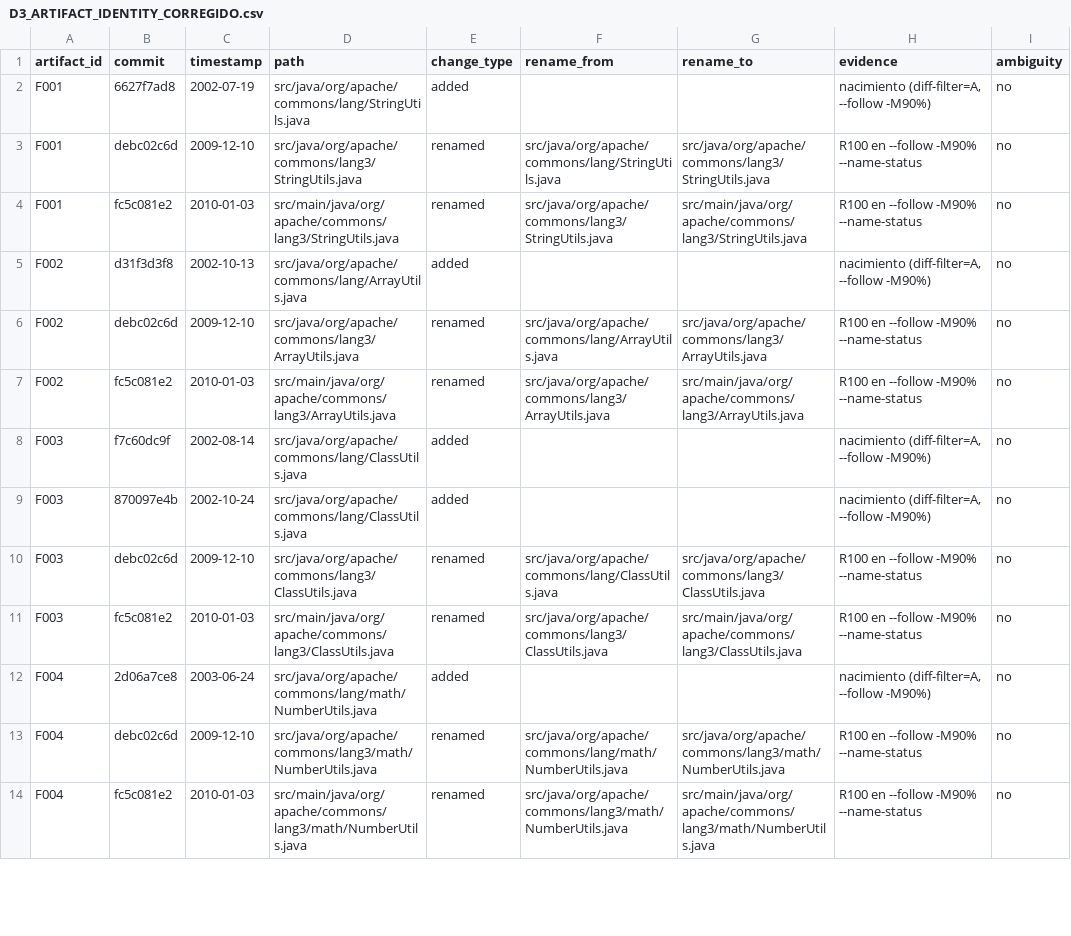
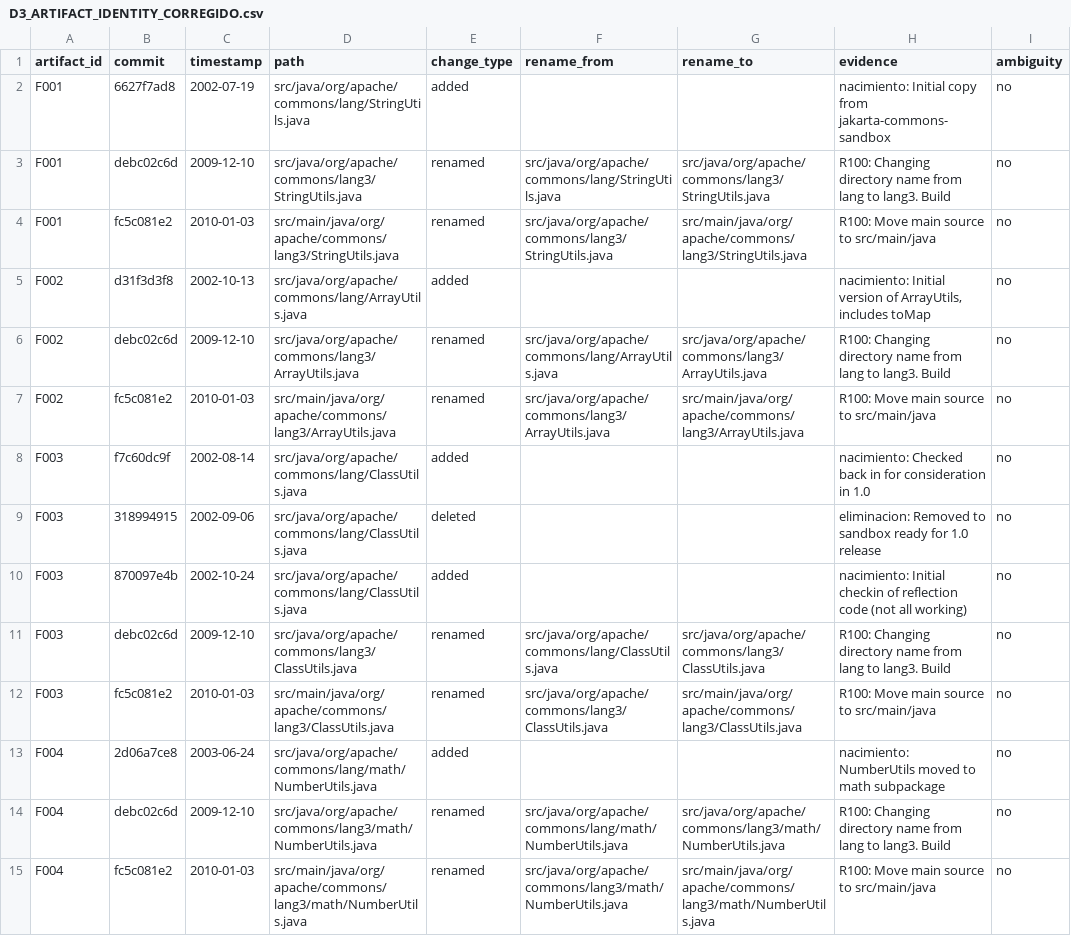
Before and after one commit to WilliamSosa895/Longitudinal-technical-debt, a CSV file: D3_ARTIFACT_IDENTITY_CORREGIDO.csv, drawn as a sheet; only a part is shown; the diff covers the shown part only.

```diff
--- a/D3_ARTIFACT_IDENTITY_CORREGIDO.csv
+++ b/D3_ARTIFACT_IDENTITY_CORREGIDO.csv
@@ -1,14 +1,15 @@
 artifact_id,commit,timestamp,path,change_type,rename_from,rename_to,evidence,ambiguity
-F001,6627f7ad8,2002-07-19,src/java/org/apache/commons/lang/StringUtils.java,added,,,"nacimiento (diff-filter=A, --follow -M90%)",no
-F001,debc02c6d,2009-12-10,src/java/org/apache/commons/lang3/StringUtils.java,renamed,src/java/org/apache/commons/lang/StringUtils.java,src/java/org/apache/commons/lang3/StringUtils.java,R100 en --follow -M90% --name-status,no
-F001,fc5c081e2,2010-01-03,src/main/java/org/apache/commons/lang3/StringUtils.java,renamed,src/java/org/apache/commons/lang3/StringUtils.java,src/main/java/org/apache/commons/lang3/StringUtils.java,R100 en --follow -M90% --name-status,no
-F002,d31f3d3f8,2002-10-13,src/java/org/apache/commons/lang/ArrayUtils.java,added,,,"nacimiento (diff-filter=A, --follow -M90%)",no
-F002,debc02c6d,2009-12-10,src/java/org/apache/commons/lang3/ArrayUtils.java,renamed,src/java/org/apache/commons/lang/ArrayUtils.java,src/java/org/apache/commons/lang3/ArrayUtils.java,R100 en --follow -M90% --name-status,no
-F002,fc5c081e2,2010-01-03,src/main/java/org/apache/commons/lang3/ArrayUtils.java,renamed,src/java/org/apache/commons/lang3/ArrayUtils.java,src/main/java/org/apache/commons/lang3/ArrayUtils.java,R100 en --follow -M90% --name-status,no
-F003,f7c60dc9f,2002-08-14,src/java/org/apache/commons/lang/ClassUtils.java,added,,,"nacimiento (diff-filter=A, --follow -M90%)",no
-F003,870097e4b,2002-10-24,src/java/org/apache/commons/lang/ClassUtils.java,added,,,"nacimiento (diff-filter=A, --follow -M90%)",no
-F003,debc02c6d,2009-12-10,src/java/org/apache/commons/lang3/ClassUtils.java,renamed,src/java/org/apache/commons/lang/ClassUtils.java,src/java/org/apache/commons/lang3/ClassUtils.java,R100 en --follow -M90% --name-status,no
-F003,fc5c081e2,2010-01-03,src/main/java/org/apache/commons/lang3/ClassUtils.java,renamed,src/java/org/apache/commons/lang3/ClassUtils.java,src/main/java/org/apache/commons/lang3/ClassUtils.java,R100 en --follow -M90% --name-status,no
-F004,2d06a7ce8,2003-06-24,src/java/org/apache/commons/lang/math/NumberUtils.java,added,,,"nacimiento (diff-filter=A, --follow -M90%)",no
-F004,debc02c6d,2009-12-10,src/java/org/apache/commons/lang3/math/NumberUtils.java,renamed,src/java/org/apache/commons/lang/math/NumberUtils.java,src/java/org/apache/commons/lang3/math/NumberUtils.java,R100 en --follow -M90% --name-status,no
-F004,fc5c081e2,2010-01-03,src/main/java/org/apache/commons/lang3/math/NumberUtils.java,renamed,src/java/org/apache/commons/lang3/math/NumberUtils.java,src/main/java/org/apache/commons/lang3/math/NumberUtils.java,R100 en --follow -M90% --name-status,no
+F001,6627f7ad8,2002-07-19,src/java/org/apache/commons/lang/StringUtils.java,added,,,nacimiento: Initial copy from jakarta-commons-sandbox,no
+F001,debc02c6d,2009-12-10,src/java/org/apache/commons/lang3/StringUtils.java,renamed,src/java/org/apache/commons/lang/StringUtils.java,src/java/org/apache/commons/lang3/StringUtils.java,R100: Changing directory name from lang to lang3. Build ,no
+F001,fc5c081e2,2010-01-03,src/main/java/org/apache/commons/lang3/StringUtils.java,renamed,src/java/org/apache/commons/lang3/StringUtils.java,src/main/java/org/apache/commons/lang3/StringUtils.java,R100: Move main source to src/main/java,no
+F002,d31f3d3f8,2002-10-13,src/java/org/apache/commons/lang/ArrayUtils.java,added,,,"nacimiento: Initial version of ArrayUtils, includes toMap",no
+F002,debc02c6d,2009-12-10,src/java/org/apache/commons/lang3/ArrayUtils.java,renamed,src/java/org/apache/commons/lang/ArrayUtils.java,src/java/org/apache/commons/lang3/ArrayUtils.java,R100: Changing directory name from lang to lang3. Build ,no
+F002,fc5c081e2,2010-01-03,src/main/java/org/apache/commons/lang3/ArrayUtils.java,renamed,src/java/org/apache/commons/lang3/ArrayUtils.java,src/main/java/org/apache/commons/lang3/ArrayUtils.java,R100: Move main source to src/main/java,no
+F003,f7c60dc9f,2002-08-14,src/java/org/apache/commons/lang/ClassUtils.java,added,,,nacimiento: Checked back in for consideration in 1.0,no
+F003,318994915,2002-09-06,src/java/org/apache/commons/lang/ClassUtils.java,deleted,,,eliminacion: Removed to sandbox ready for 1.0 release,no
+F003,870097e4b,2002-10-24,src/java/org/apache/commons/lang/ClassUtils.java,added,,,nacimiento: Initial checkin of reflection code (not all working),no
+F003,debc02c6d,2009-12-10,src/java/org/apache/commons/lang3/ClassUtils.java,renamed,src/java/org/apache/commons/lang/ClassUtils.java,src/java/org/apache/commons/lang3/ClassUtils.java,R100: Changing directory name from lang to lang3. Build ,no
+F003,fc5c081e2,2010-01-03,src/main/java/org/apache/commons/lang3/ClassUtils.java,renamed,src/java/org/apache/commons/lang3/ClassUtils.java,src/main/java/org/apache/commons/lang3/ClassUtils.java,R100: Move main source to src/main/java,no
+F004,2d06a7ce8,2003-06-24,src/java/org/apache/commons/lang/math/NumberUtils.java,added,,,nacimiento: NumberUtils moved to math subpackage,no
+F004,debc02c6d,2009-12-10,src/java/org/apache/commons/lang3/math/NumberUtils.java,renamed,src/java/org/apache/commons/lang/math/NumberUtils.java,src/java/org/apache/commons/lang3/math/NumberUtils.java,R100: Changing directory name from lang to lang3. Build ,no
+F004,fc5c081e2,2010-01-03,src/main/java/org/apache/commons/lang3/math/NumberUtils.java,renamed,src/java/org/apache/commons/lang3/math/NumberUtils.java,src/main/java/org/apache/commons/lang3/math/NumberUtils.java,R100: Move main source to src/main/java,no
```
Also changed, not shown: 41 edited cells elsewhere in this file, 6 other files.
